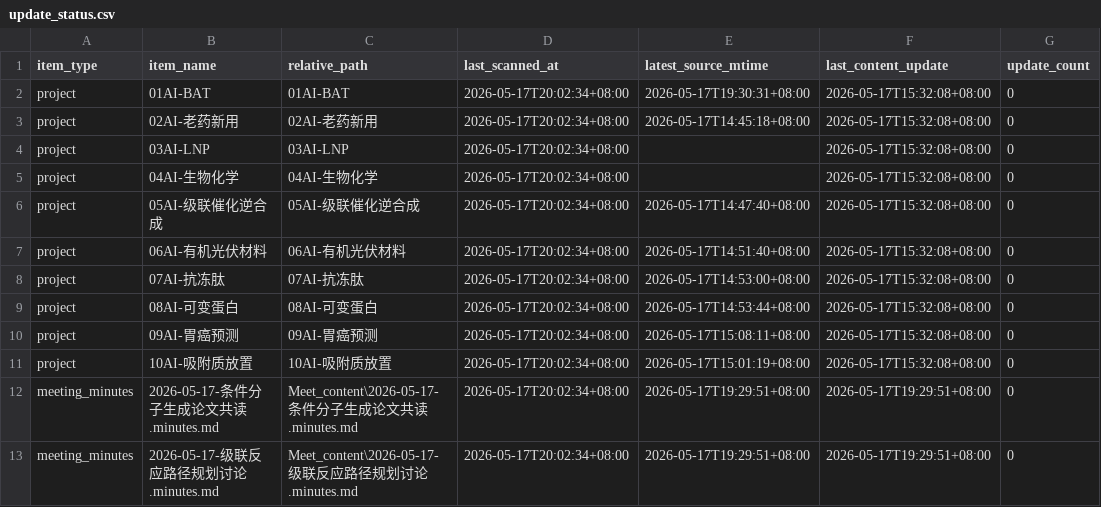
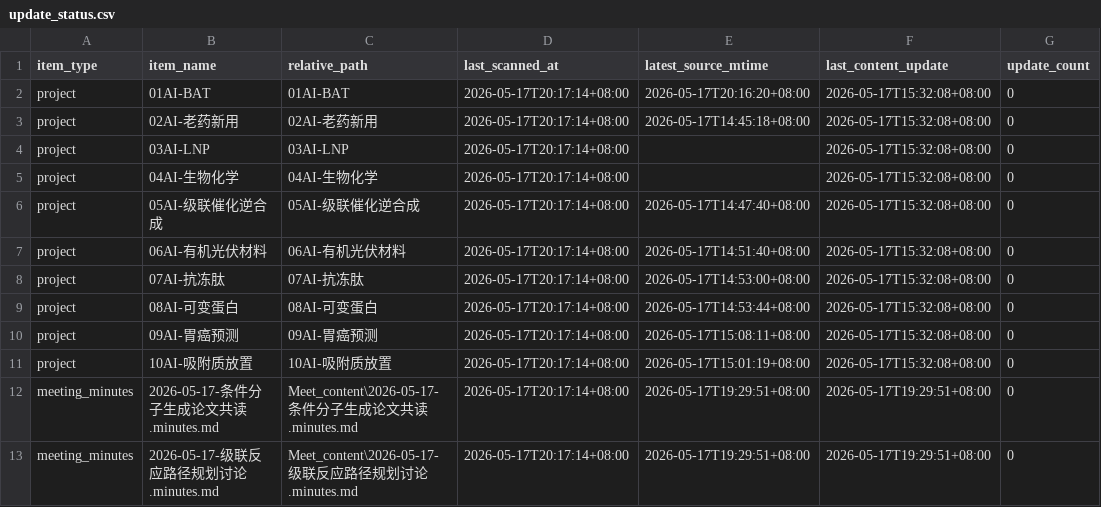
Before and after one commit to Knitua/AI-for-biology-progress, a CSV file: paint/update_status.csv, drawn as a sheet; only a part is shown; the diff names each change by its address in the sheet, - before the commit and + after, or states it on an @@ line.

```diff
--- a/paint/update_status.csv
+++ b/paint/update_status.csv
-D2:D13 (last_scanned_at): 2026-05-17T20:02:34+08:00
+D2:D13 (last_scanned_at): 2026-05-17T20:17:14+08:00
-E2 (latest_source_mtime): 2026-05-17T19:30:31+08:00
+E2 (latest_source_mtime): 2026-05-17T20:16:20+08:00
```
Also changed, not shown: 8 other files.
